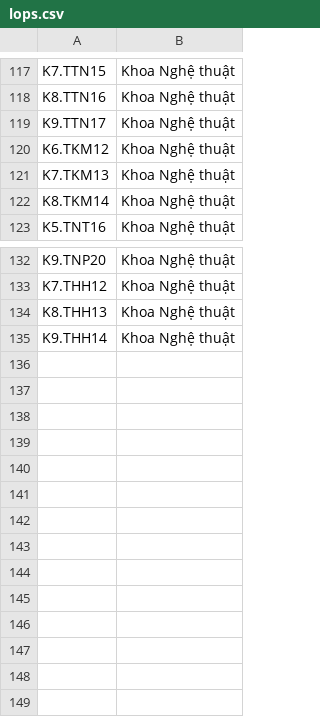
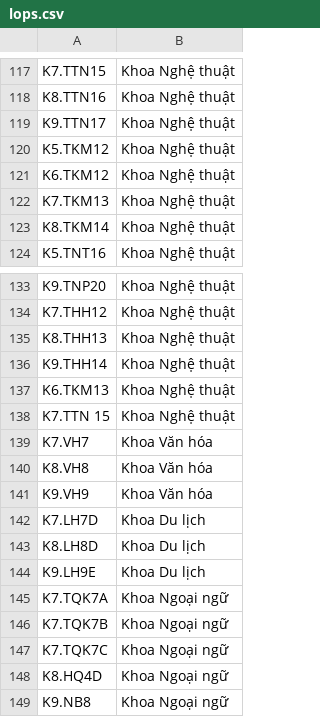
Before and after one commit to Tinhtue2010/ThutucSV, a CSV file: database/seeders/csv/lops.csv, drawn as a sheet; only a part is shown, gaps mark what is left out.

```diff
--- a/database/seeders/csv/lops.csv
+++ b/database/seeders/csv/lops.csv
@@ -119,2 +119,3 @@ K8.TTN16,Khoa Nghệ thuật
 K9.TTN17,Khoa Nghệ thuật
+K5.TKM12,Khoa Nghệ thuật
 K6.TKM12,Khoa Nghệ thuật
@@ -135 +136,14 @@ K8.THH13,Khoa Nghệ thuật
 K9.THH14,Khoa Nghệ thuật
+K6.TKM13,Khoa Nghệ thuật
+K7.TTN 15,Khoa Nghệ thuật
+K7.VH7,Khoa Văn hóa
+K8.VH8,Khoa Văn hóa
+K9.VH9,Khoa Văn hóa
+K7.LH7D,Khoa Du lịch
+K8.LH8D,Khoa Du lịch
+K9.LH9E,Khoa Du lịch
+K7.TQK7A,Khoa Ngoại ngữ
+K7.TQK7B,Khoa Ngoại ngữ
+K7.TQK7C,Khoa Ngoại ngữ
+K8.HQ4D,Khoa Ngoại ngữ
+K9.NB8,Khoa Ngoại ngữ
```
Also changed, not shown: 21 other files.
